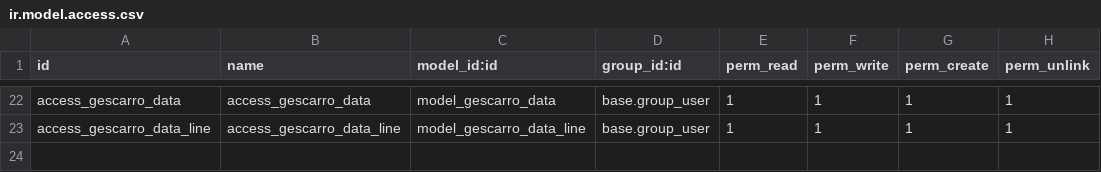
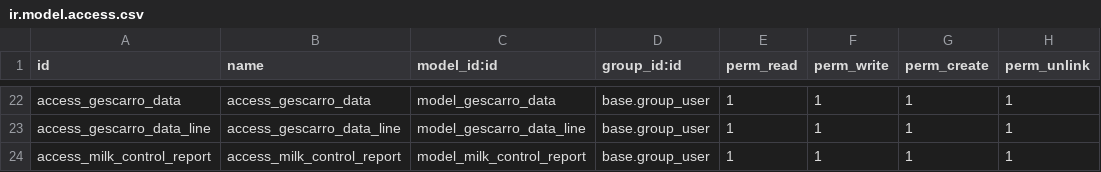
Before and after one commit to AIRASCG/CMNT_00033_2015_COOP_IV, a CSV file: project-addons/res_partner_farm_data/security/ir.model.access.csv, drawn as a sheet; only a part is shown, gaps mark what is left out.

Commit message:
[IMP]res_partner_farm_data: Finalizado informe de control lechero.

```diff
--- a/project-addons/res_partner_farm_data/security/ir.model.access.csv
+++ b/project-addons/res_partner_farm_data/security/ir.model.access.csv
@@ -23 +23,2 @@ access_gescarro_data,access_gescarro_data,model_gescarro_data,base.group_user,1,
 access_gescarro_data_line,access_gescarro_data_line,model_gescarro_data_line,base.group_user,1,1,1,1
+access_milk_control_report,access_milk_control_report,model_milk_control_report,base.group_user,1,1,1,1
```
Also changed, not shown: 9 other files.
